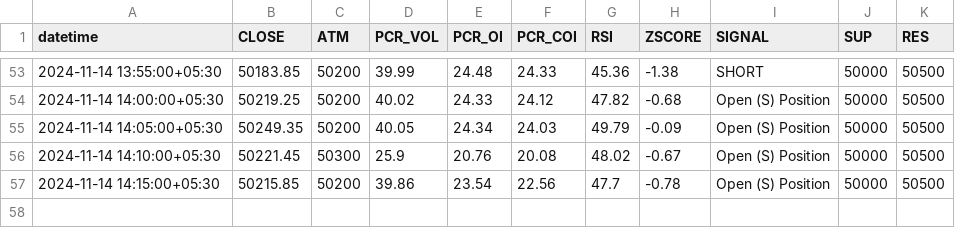
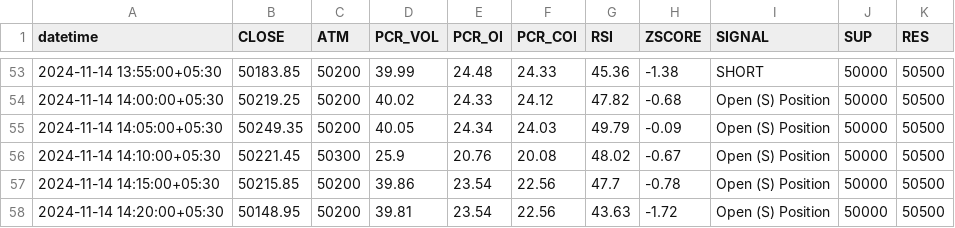
Before and after one commit to rameshkabade/data, a CSV file: BANKNIFTY.csv, drawn as a sheet; only a part is shown, gaps mark what is left out.

Commit message:
Updated BANKNIFTY.csv with new data

```diff
--- a/BANKNIFTY.csv
+++ b/BANKNIFTY.csv
@@ -57 +57,2 @@ datetime,CLOSE,ATM,PCR_VOL,PCR_OI,PCR_COI,RSI,ZSCORE,SIGNAL,SUP,RES
 2024-11-14 14:15:00+05:30,50215.85,50200,39.86,23.54,22.56,47.7,-0.78,Open (S) Position,50000,50500
+2024-11-14 14:20:00+05:30,50148.95,50200,39.81,23.54,22.56,43.63,-1.72,Open (S) Position,50000,50500
```
